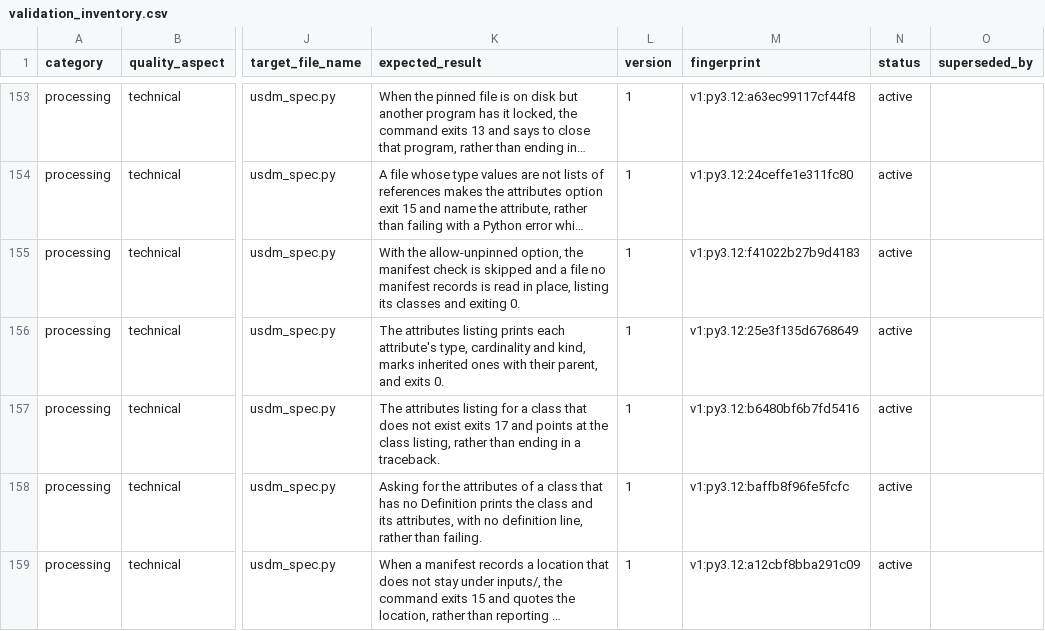
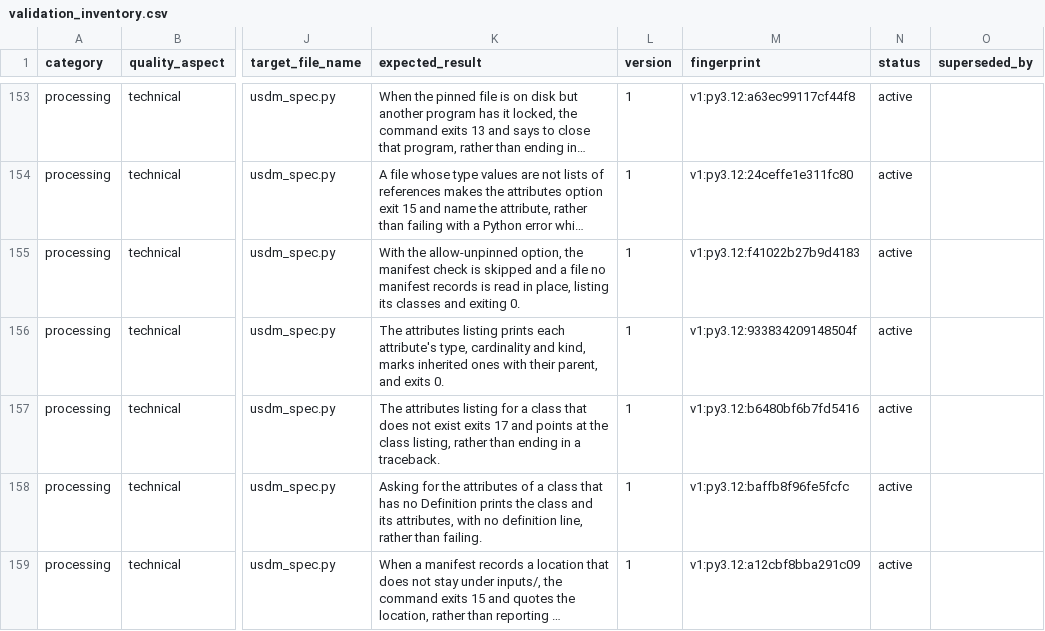
Before and after one commit to delos001/study-definition-graph, a CSV file: validation/validation_inventory.csv, drawn as a sheet; only a part is shown, gaps mark what is left out; long unchanged cells end in …; the diff covers the shown part only; the diff names each change by its address in the sheet, - before the commit and + after, or states it on an @@ line.

```diff
--- a/validation/validation_inventory.csv
+++ b/validation/validation_inventory.csv
-M156 (fingerprint): v1:py3.12:25e3f135d6768649
+M156 (fingerprint): v1:py3.12:933834209148504f
```
Also changed, not shown: 2 added rows and 33 edited cells elsewhere in this file, 37 other files.
